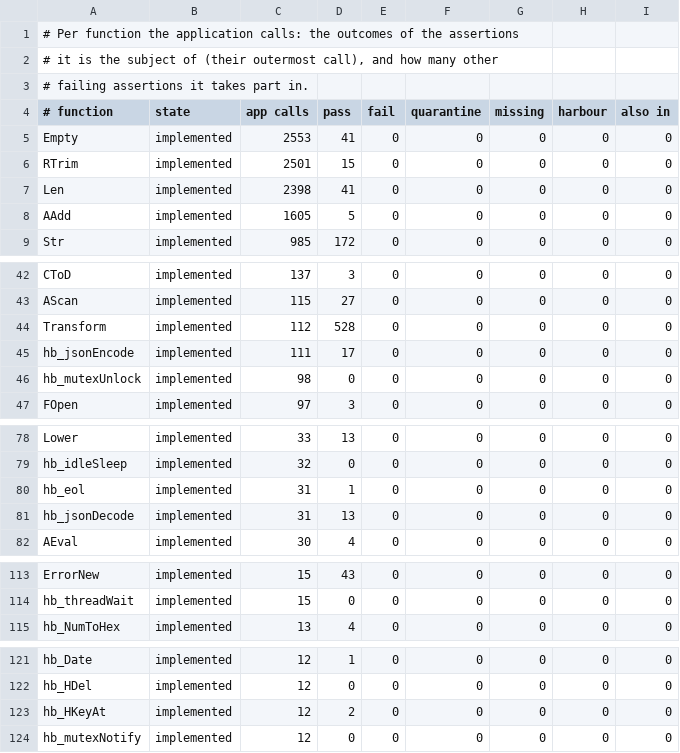
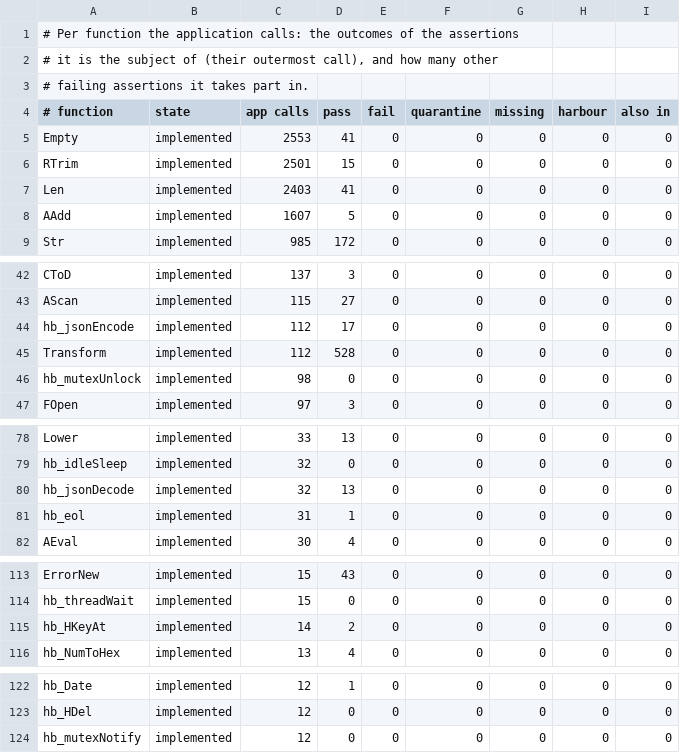
Before and after one commit to ankerdata/harbour-3.2.0core, a TSV file: src/transpiler/rtltest/status.tsv, drawn as a sheet; only a part is shown, gaps mark what is left out; the diff covers the shown part only.

```diff
--- a/src/transpiler/rtltest/status.tsv
+++ b/src/transpiler/rtltest/status.tsv
@@ -6,4 +6,4 @@ Empty	implemented	2553	41	0	0	0	0	0
 RTrim	implemented	2501	15	0	0	0	0	0
-Len	implemented	2398	41	0	0	0	0	0
-AAdd	implemented	1605	5	0	0	0	0	0
+Len	implemented	2403	41	0	0	0	0	0
+AAdd	implemented	1607	5	0	0	0	0	0
 Str	implemented	985	172	0	0	0	0	0
@@ -43,4 +43,4 @@ CToD	implemented	137	3	0	0	0	0	0
 AScan	implemented	115	27	0	0	0	0	0
+hb_jsonEncode	implemented	112	17	0	0	0	0	0
 Transform	implemented	112	528	0	0	0	0	0
-hb_jsonEncode	implemented	111	17	0	0	0	0	0
 hb_mutexUnlock	implemented	98	0	0	0	0	0	0
@@ -79,4 +79,4 @@ Lower	implemented	33	13	0	0	0	0	0
 hb_idleSleep	implemented	32	0	0	0	0	0	0
+hb_jsonDecode	implemented	32	13	0	0	0	0	0
 hb_eol	implemented	31	1	0	0	0	0	0
-hb_jsonDecode	implemented	31	13	0	0	0	0	0
 AEval	implemented	30	4	0	0	0	0	0
@@ -114,2 +114,3 @@ ErrorNew	implemented	15	43	0	0	0	0	0
 hb_threadWait	implemented	15	0	0	0	0	0	0
+hb_HKeyAt	implemented	14	2	0	0	0	0	0
 hb_NumToHex	implemented	13	4	0	0	0	0	0
@@ -122,3 +123,2 @@ hb_Date	implemented	12	1	0	0	0	0	0
 hb_HDel	implemented	12	0	0	0	0	0	0
-hb_HKeyAt	implemented	12	2	0	0	0	0	0
 hb_mutexNotify	implemented	12	0	0	0	0	0	0
```
Also changed, not shown: 1 edited cell elsewhere in this file, 8 other files.
